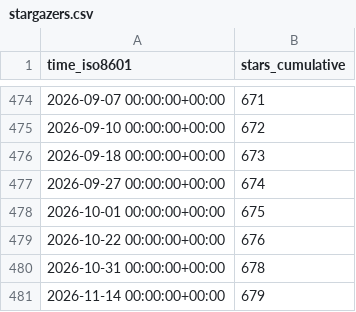
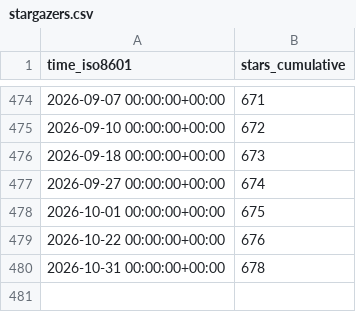
Before and after one commit to aws-samples/aws-customer-playbook-framework, a CSV file: aws-samples/aws-customer-playbook-framework/ghrs-data/stargazers.csv, drawn as a sheet; only a part is shown, gaps mark what is left out; the diff names each change by its address in the sheet, - before the commit and + after, or states it on an @@ line.

```diff
--- a/aws-samples/aws-customer-playbook-framework/ghrs-data/stargazers.csv
+++ b/aws-samples/aws-customer-playbook-framework/ghrs-data/stargazers.csv
-row 481: 2026-11-14 00:00:00+00:00 | 679
```
Also changed, not shown: aws-samples/aws-customer-playbook-framework/ghrs-data/forks.csv.
